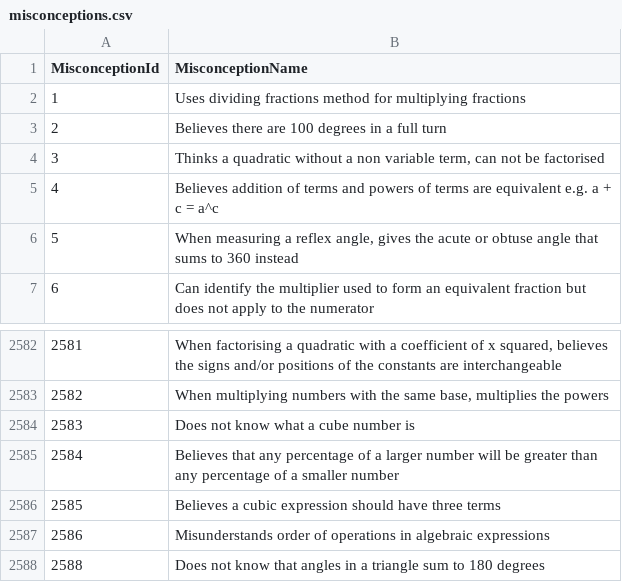
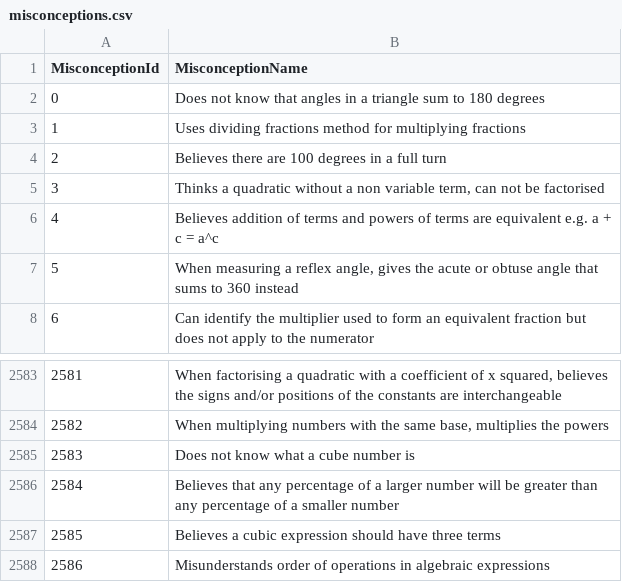
Before and after one commit to mostafa-kermaninia/Math-Misconception-Analytics-Pipeline, a CSV file: processed_data/misconceptions.csv, drawn as a sheet; only a part is shown, gaps mark what is left out; removed rows and columns are numbered as before the commit, all else as after; the diff names each change by its address in the sheet, - before the commit and + after, or states it on an @@ line.

```diff
--- a/processed_data/misconceptions.csv
+++ b/processed_data/misconceptions.csv
+row 2: 0 | Does not know that angles in a triangle sum to 180 degrees
-row 2588: 2588 | Does not know that angles in a triangle sum to 180 degrees
```
Also changed, not shown: 7 other files.
